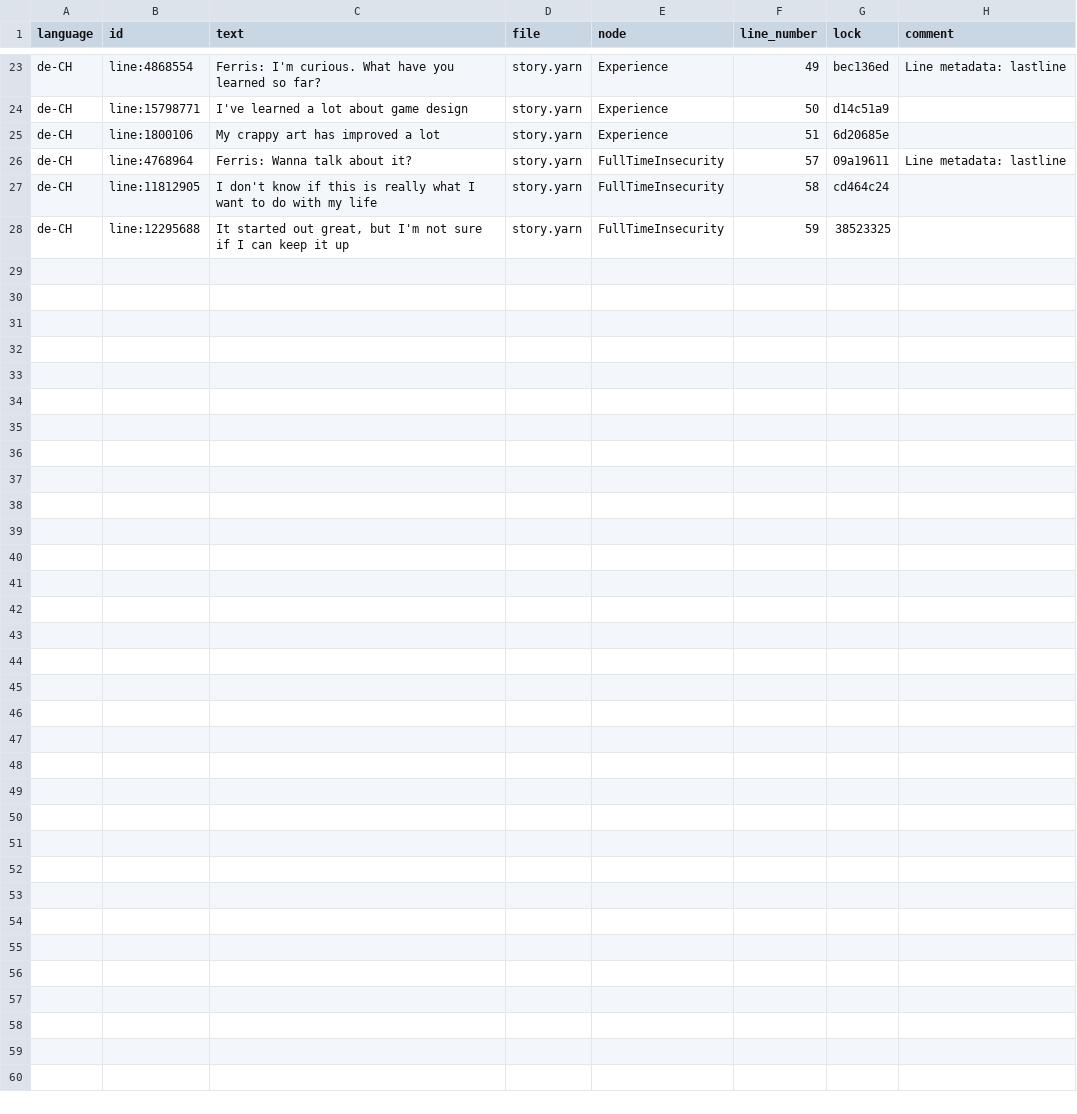
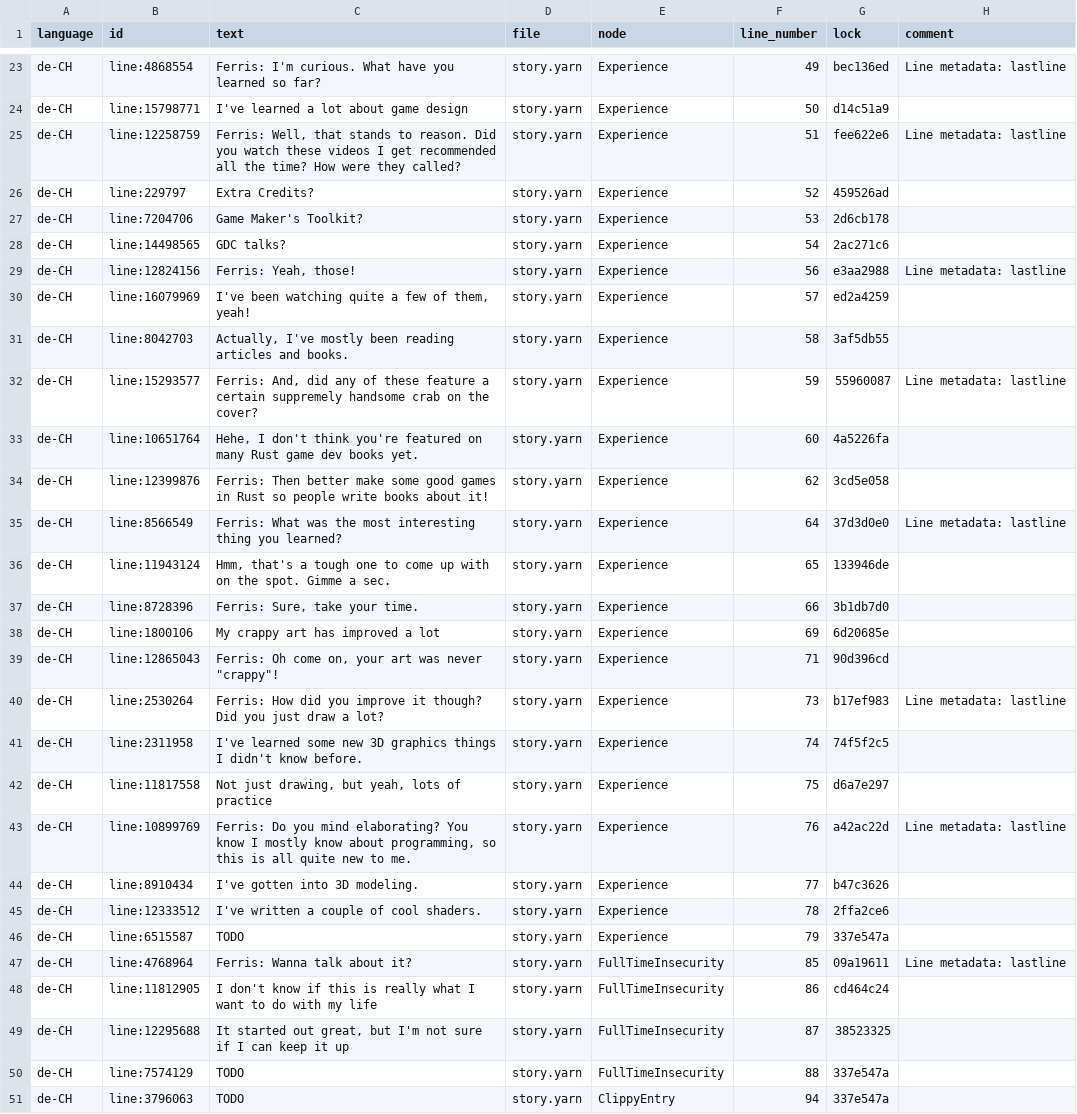
Before and after one commit to YarnSpinnerTool/YarnSpinner-Rust, a CSV file: demo/assets/de-CH.strings.csv, drawn as a sheet; only a part is shown, gaps mark what is left out; the diff covers the shown part only.

Commit message:
Write more dialogue

```diff
--- a/demo/assets/de-CH.strings.csv
+++ b/demo/assets/de-CH.strings.csv
@@ -24,5 +24,28 @@ de-CH,line:4868554,Ferris: I'm curious. What have you learned so far?,story.yarn
 de-CH,line:15798771,I've learned a lot about game design,story.yarn,Experience,50,d14c51a9,
-de-CH,line:1800106,My crappy art has improved a lot,story.yarn,Experience,51,6d20685e,
-de-CH,line:4768964,Ferris: Wanna talk about it?,story.yarn,FullTimeInsecurity,57,09a19611,Line metadata: lastline
-de-CH,line:11812905,I don't know if this is really what I want to do with my life,story.yarn,FullTimeInsecurity,58,cd464c24,
-de-CH,line:12295688,"It started out great, but I'm not sure if I can keep it up",story.yarn,FullTimeInsecurity,59,38523325,
+de-CH,line:12258759,"Ferris: Well, that stands to reason. Did you watch these videos I get recommended all the time? How were they called?",story.yarn,Experience,51,fee622e6,Line metadata: lastline
+de-CH,line:229797,Extra Credits?,story.yarn,Experience,52,459526ad,
+de-CH,line:7204706,Game Maker's Toolkit?,story.yarn,Experience,53,2d6cb178,
+de-CH,line:14498565,GDC talks?,story.yarn,Experience,54,2ac271c6,
+de-CH,line:12824156,"Ferris: Yeah, those!",story.yarn,Experience,56,e3aa2988,Line metadata: lastline
+de-CH,line:16079969,"I've been watching quite a few of them, yeah!",story.yarn,Experience,57,ed2a4259,
+de-CH,line:8042703,"Actually, I've mostly been reading articles and books.",story.yarn,Experience,58,3af5db55,
+de-CH,line:15293577,"Ferris: And, did any of these feature a certain suppremely handsome crab on the cover?",story.yarn,Experience,59,55960087,Line metadata: lastline
+de-CH,line:10651764,"Hehe, I don't think you're featured on many Rust game dev books yet.",story.yarn,Experience,60,4a5226fa,
+de-CH,line:12399876,Ferris: Then better make some good games in Rust so people write books about it!,story.yarn,Experience,62,3cd5e058,
+de-CH,line:8566549,Ferris: What was the most interesting thing you learned?,story.yarn,Experience,64,37d3d0e0,Line metadata: lastline
+de-CH,line:11943124,"Hmm, that's a tough one to come up with on the spot. Gimme a sec.",story.yarn,Experience,65,133946de,
+de-CH,line:8728396,"Ferris: Sure, take your time.",story.yarn,Experience,66,3b1db7d0,
+de-CH,line:1800106,My crappy art has improved a lot,story.yarn,Experience,69,6d20685e,
+de-CH,line:12865043,"Ferris: Oh come on, your art was never ""crappy""!",story.yarn,Experience,71,90d396cd,
+de-CH,line:2530264,Ferris: How did you improve it though? Did you just draw a lot?,story.yarn,Experience,73,b17ef983,Line metadata: lastline
+de-CH,line:2311958,I've learned some new 3D graphics things I didn't know before.,story.yarn,Experience,74,74f5f2c5,
+de-CH,line:11817558,"Not just drawing, but yeah, lots of practice",story.yarn,Experience,75,d6a7e297,
+de-CH,line:10899769,"Ferris: Do you mind elaborating? You know I mostly know about programming, so this is all quite new to me.",story.yarn,Experience,76,a42ac22d,Line metadata: lastline
+de-CH,line:8910434,I've gotten into 3D modeling.,story.yarn,Experience,77,b47c3626,
+de-CH,line:12333512,I've written a couple of cool shaders.,story.yarn,Experience,78,2ffa2ce6,
+de-CH,line:6515587,TODO,story.yarn,Experience,79,337e547a,
+de-CH,line:4768964,Ferris: Wanna talk about it?,story.yarn,FullTimeInsecurity,85,09a19611,Line metadata: lastline
+de-CH,line:11812905,I don't know if this is really what I want to do with my life,story.yarn,FullTimeInsecurity,86,cd464c24,
+de-CH,line:12295688,"It started out great, but I'm not sure if I can keep it up",story.yarn,FullTimeInsecurity,87,38523325,
+de-CH,line:7574129,TODO,story.yarn,FullTimeInsecurity,88,337e547a,
+de-CH,line:3796063,TODO,story.yarn,ClippyEntry,94,337e547a,
```
Also changed, not shown: 2 edited cells elsewhere in this file, 1 other file.
